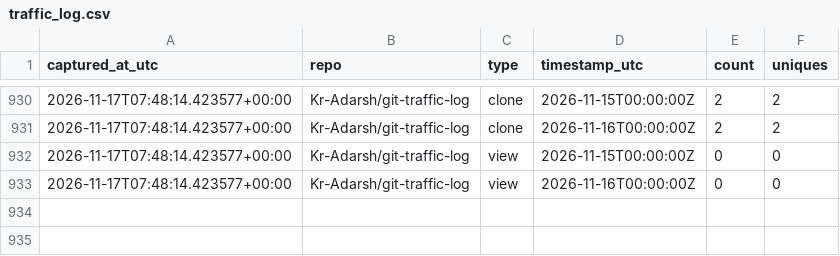
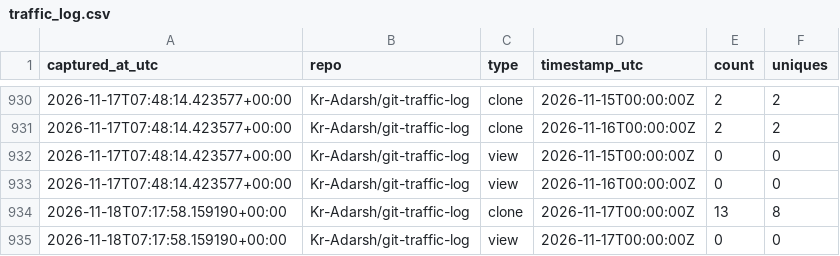
Before and after one commit to Kr-Adarsh/git-traffic-log, a CSV file: traffic/traffic_log.csv, drawn as a sheet; only a part is shown, gaps mark what is left out.

```diff
--- a/traffic/traffic_log.csv
+++ b/traffic/traffic_log.csv
@@ -933 +933,3 @@ captured_at_utc,repo,type,timestamp_utc,count,uniques
 2026-11-17T07:48:14.423577+00:00,Kr-Adarsh/git-traffic-log,view,2026-11-16T00:00:00Z,0,0
+2026-11-18T07:17:58.159190+00:00,Kr-Adarsh/git-traffic-log,clone,2026-11-17T00:00:00Z,13,8
+2026-11-18T07:17:58.159190+00:00,Kr-Adarsh/git-traffic-log,view,2026-11-17T00:00:00Z,0,0
```
